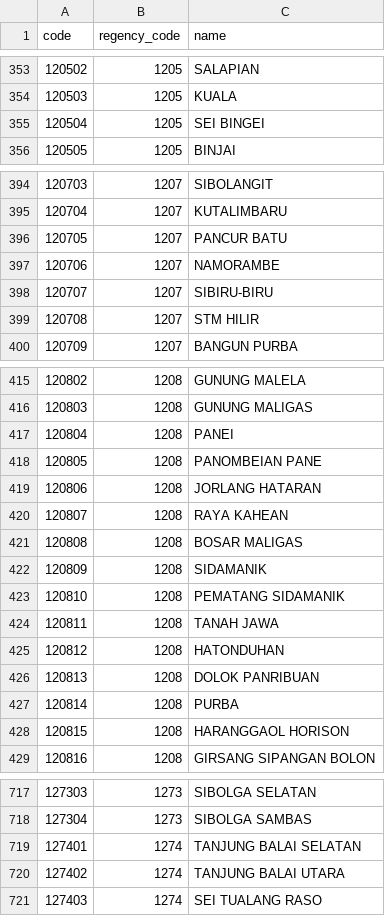
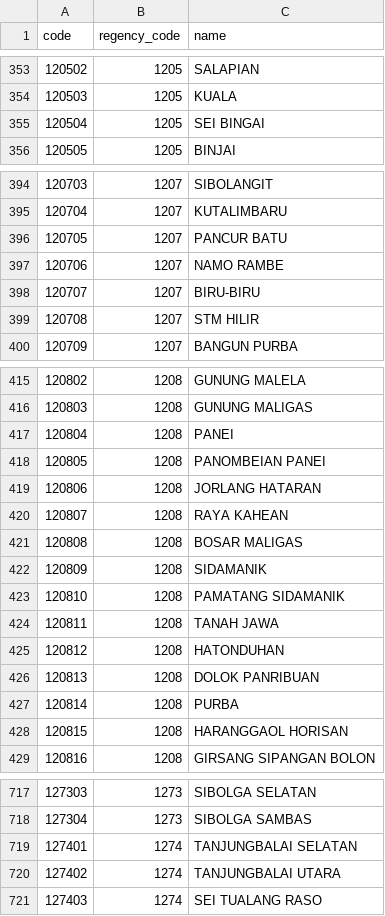
Before and after one commit to fityannugroho/idn-area-data, a CSV file: data/districts.csv, drawn as a sheet; only a part is shown, gaps mark what is left out; the diff covers the shown part only.

Commit message:
feat(data/districts): rename some districts in provinces 12 Based on REF-2022-2

```diff
--- a/data/districts.csv
+++ b/data/districts.csv
@@ -354,3 +354,3 @@ code,regency_code,name
 120503,1205,KUALA
-120504,1205,SEI BINGEI
+120504,1205,SEI BINGAI
 120505,1205,BINJAI
@@ -396,4 +396,4 @@ code,regency_code,name
 120705,1207,PANCUR BATU
-120706,1207,NAMORAMBE
-120707,1207,SIBIRU-BIRU
+120706,1207,NAMO RAMBE
+120707,1207,BIRU-BIRU
 120708,1207,STM HILIR
@@ -417,3 +417,3 @@ code,regency_code,name
 120804,1208,PANEI
-120805,1208,PANOMBEIAN PANE
+120805,1208,PANOMBEIAN PANEI
 120806,1208,JORLANG HATARAN
@@ -422,3 +422,3 @@ code,regency_code,name
 120809,1208,SIDAMANIK
-120810,1208,PEMATANG SIDAMANIK
+120810,1208,PAMATANG SIDAMANIK
 120811,1208,TANAH JAWA
@@ -427,3 +427,3 @@ code,regency_code,name
 120814,1208,PURBA
-120815,1208,HARANGGAOL HORISON
+120815,1208,HARANGGAOL HORISAN
 120816,1208,GIRSANG SIPANGAN BOLON
@@ -718,4 +718,4 @@ code,regency_code,name
 127304,1273,SIBOLGA SAMBAS
-127401,1274,TANJUNG BALAI SELATAN
-127402,1274,TANJUNG BALAI UTARA
+127401,1274,TANJUNGBALAI SELATAN
+127402,1274,TANJUNGBALAI UTARA
 127403,1274,SEI TUALANG RASO
```
Also changed, not shown: 2 edited cells elsewhere in this file.
